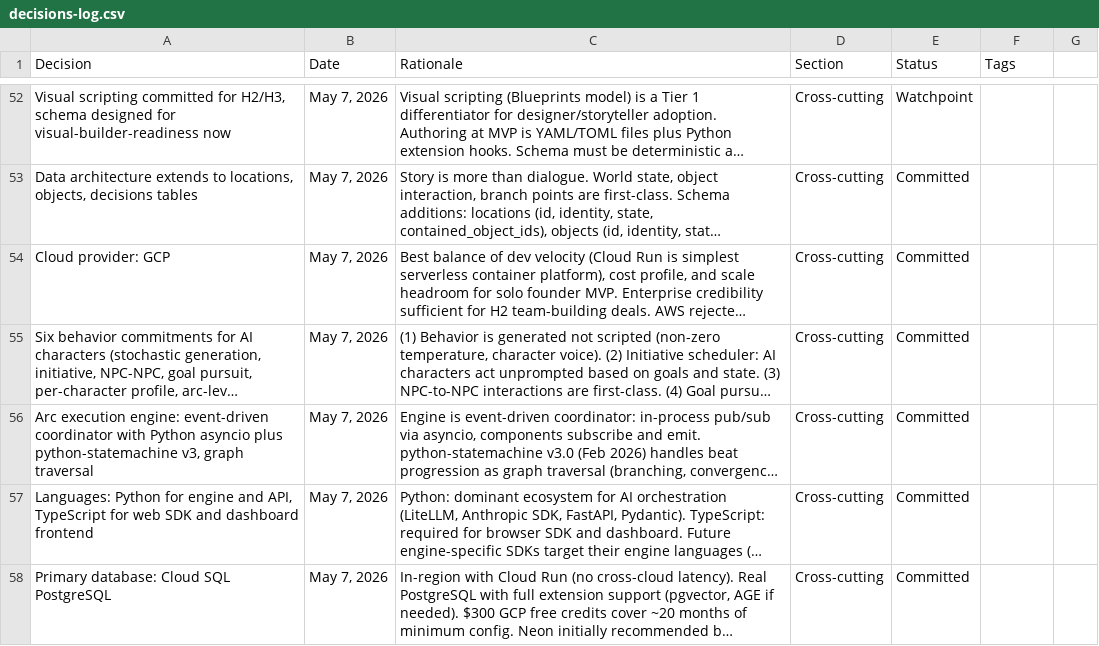
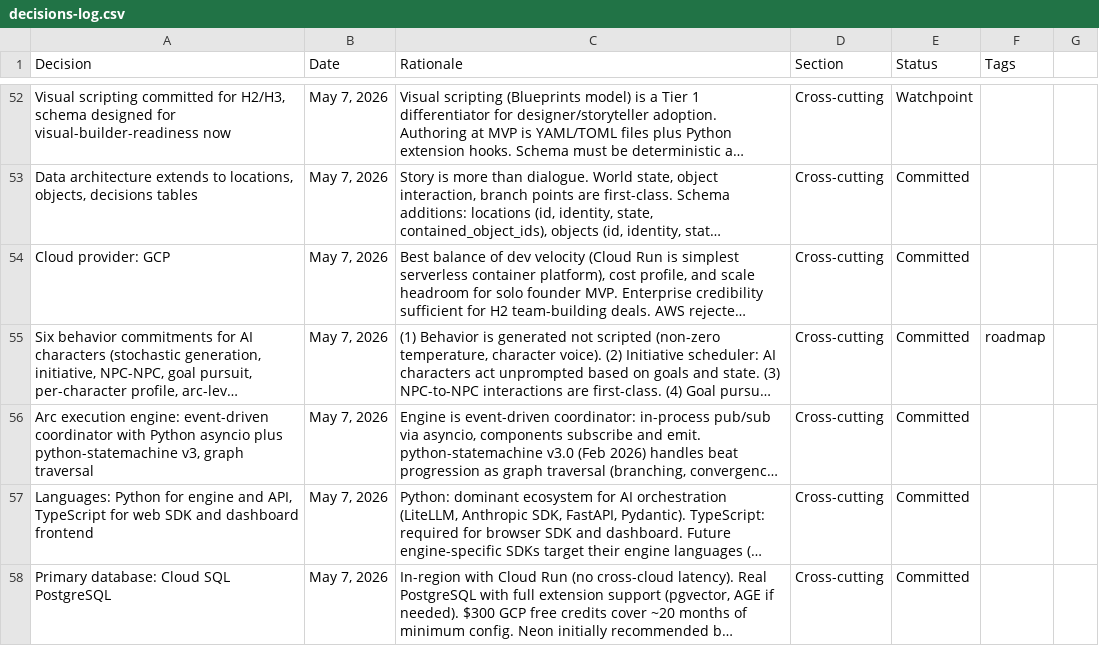
Before and after one commit to nickejanssen/arcwright, a CSV file: docs/product/decisions-log.csv, drawn as a sheet; only a part is shown, gaps mark what is left out; long unchanged cells end in …; the diff covers the shown part only; the diff names each change by its address in the sheet, - before the commit and + after, or states it on an @@ line.

```diff
--- a/docs/product/decisions-log.csv
+++ b/docs/product/decisions-log.csv
-F55 (Tags): (empty)
+F55 (Tags): roadmap
```
Also changed, not shown: 1 added row and 6 edited cells elsewhere in this file, 53 other files.
